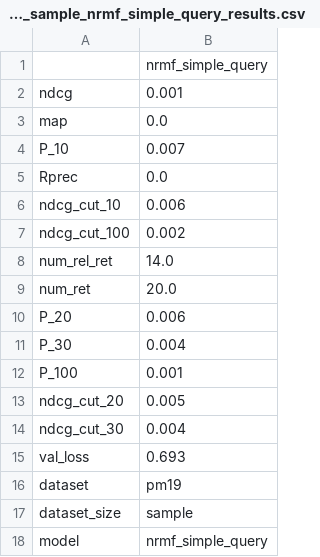
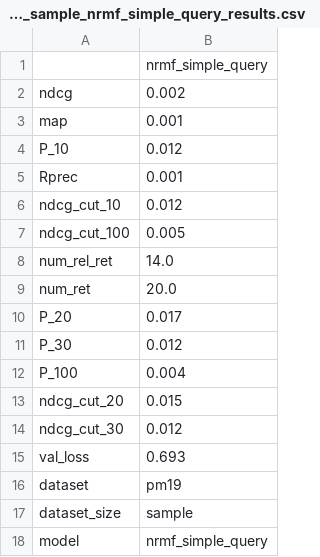
Before and after one commit to albertoueda/nrm-f, a CSV file: data/results/pm19_sample_nrmf_simple_query_results.csv, drawn as a sheet.

```diff
--- a/data/results/pm19_sample_nrmf_simple_query_results.csv
+++ b/data/results/pm19_sample_nrmf_simple_query_results.csv
@@ -1,15 +1,15 @@
 	nrmf_simple_query
-ndcg	0.001
-map	0.0
-P_10	0.007
-Rprec	0.0
-ndcg_cut_10	0.006
-ndcg_cut_100	0.002
+ndcg	0.002
+map	0.001
+P_10	0.012
+Rprec	0.001
+ndcg_cut_10	0.012
+ndcg_cut_100	0.005
 num_rel_ret	14.0
 num_ret	20.0
-P_20	0.006
-P_30	0.004
-P_100	0.001
-ndcg_cut_20	0.005
-ndcg_cut_30	0.004
+P_20	0.017
+P_30	0.012
+P_100	0.004
+ndcg_cut_20	0.015
+ndcg_cut_30	0.012
 val_loss	0.693
```
Also changed, not shown: data/results/pm19_full_nrmf_simple_query_results.csv, 6 other files.
